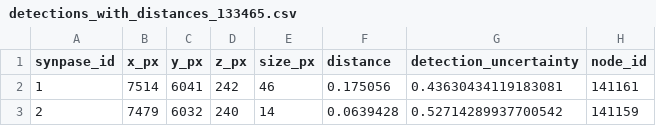
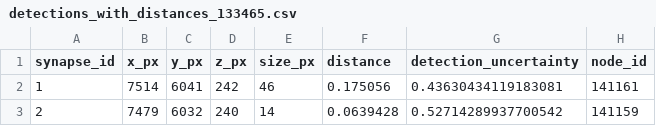
Before and after one commit to k-dominik/skeleton_synapses, a CSV file: test_skeletons/detections_with_distances_133465.csv, drawn as a sheet; only a part is shown; the diff names each change by its address in the sheet, - before the commit and + after, or states it on an @@ line.

Commit message:
Fix typo in csv column name: synapse_id

```diff
--- a/test_skeletons/detections_with_distances_133465.csv
+++ b/test_skeletons/detections_with_distances_133465.csv
-A1: synpase_id
+A1: synapse_id
```
Also changed, not shown: test_skeletons/detections_with_distances_163751.csv, test_skeletons/detections_with_distances_18689.csv, 16 other files.
